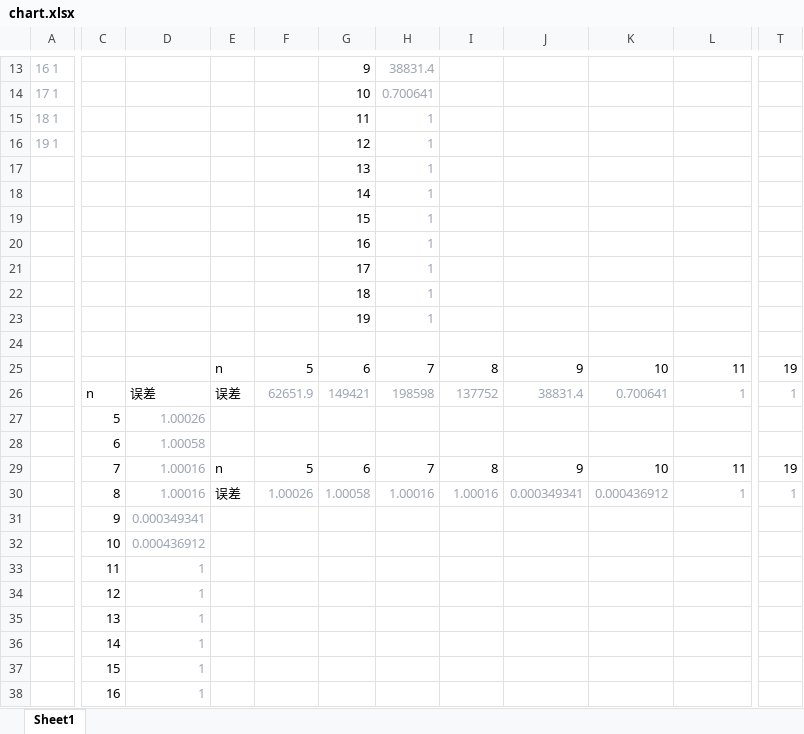
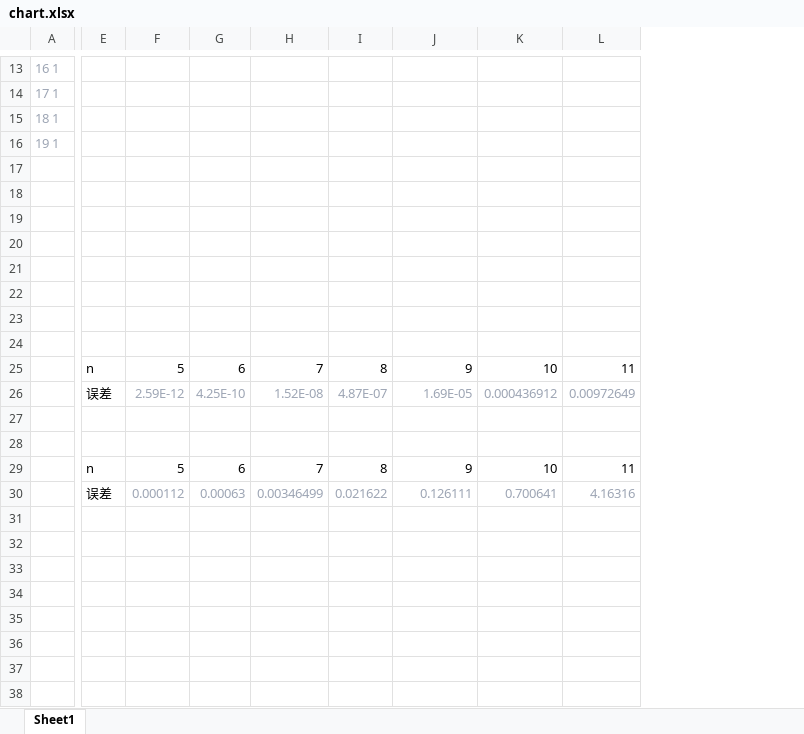
Before and after one commit to wavegu/numerical-analysis, an Excel workbook: exp5/img/chart.xlsx, sheet Sheet1, drawn as a sheet; only a part is shown, gaps mark what is left out; values as stored, in another font and other column widths than the file's, no borders; charts and pictures not drawn; removed rows and columns are numbered as before the commit, all else as after; rows hold the shown columns only; the diff covers the shown part only; the diff names each change by its address in the sheet, - before the commit and + after, or states it on an @@ line.

```diff
--- a/exp5/img/chart.xlsx (sheet Sheet1)
+++ b/exp5/img/chart.xlsx (sheet Sheet1)
-column C, rows 27-29: 5 | 6 | 7; row 31: 9
-column D, rows 27-29: 1.00026 | 1.00058 | 1.00016; row 31: 0.000349341
-column G, rows 13-25: 9 | 10 | 11 | 12 | 13 | 14 | 15 | 16 | 17 | 18 | 19 |  | 6; row 29: 6
-column H, rows 13-25: 38831.4 | 0.700641 | 1 | 1 | 1 | 1 | 1 | 1 | 1 | 1 | 1 |  | 7; row 29: 7
+column G, row 25: 6; rows 29-30: 6 | 0.00063
+column H, row 25: 7; rows 29-30: 7 | 0.00346499
-column T, row 25: 19; row 29: 19
-row 17:  |  |  |  |  | 13 | 1
+row 17: (empty)
-row 18:  |  |  |  |  | 14 | 1
+row 18: (empty)
-row 19:  |  |  |  |  | 15 | 1
+row 19: (empty)
-row 20:  |  |  |  |  | 16 | 1
+row 20: (empty)
-row 21:  |  |  |  |  | 17 | 1
+row 21: (empty)
-row 22:  |  |  |  |  | 18 | 1
+row 22: (empty)
-row 23:  |  |  |  |  | 19 | 1
+row 23: (empty)
-row 26:  | n | 误差 | 误差 | 62651.9 | 149421 | 198598 | 137752 | 38831.4 | 0.700641 | 1 | 1
+row 26:  | 误差 | 2.59E-12 | 4.25E-10 | 1.52E-08 | 4.87E-07 | 1.69E-05 | 0.000436912 | 0.00972649
-row 27:  | 5 | 1.00026
+row 27: (empty)
-row 28:  | 6 | 1.00058
+row 28: (empty)
-row 30:  | 8 | 1.00016 | 误差 | 1.00026 | 1.00058 | 1.00016 | 1.00016 | 0.000349341 | 0.000436912 | 1 | 1
-E30: (empty)
+E30: 误差
-F30: (empty)
+F30: 0.000112
-I30: (empty)
+I30: 0.021622
-J30: (empty)
+J30: 0.126111
-K30: (empty)
+K30: 0.700641
-L30: (empty)
+L30: 4.16316
-row 32:  | 10 | 0.000436912
-row 33:  | 11 | 1
-row 34:  | 12 | 1
-row 35:  | 13 | 1
-row 36:  | 14 | 1
-row 37:  | 15 | 1
-row 38:  | 16 | 1
```
Also changed, not shown: 3 removed rows, 2 added columns and 7 edited cells elsewhere in this sheet, charts or pictures, 6 other files.
